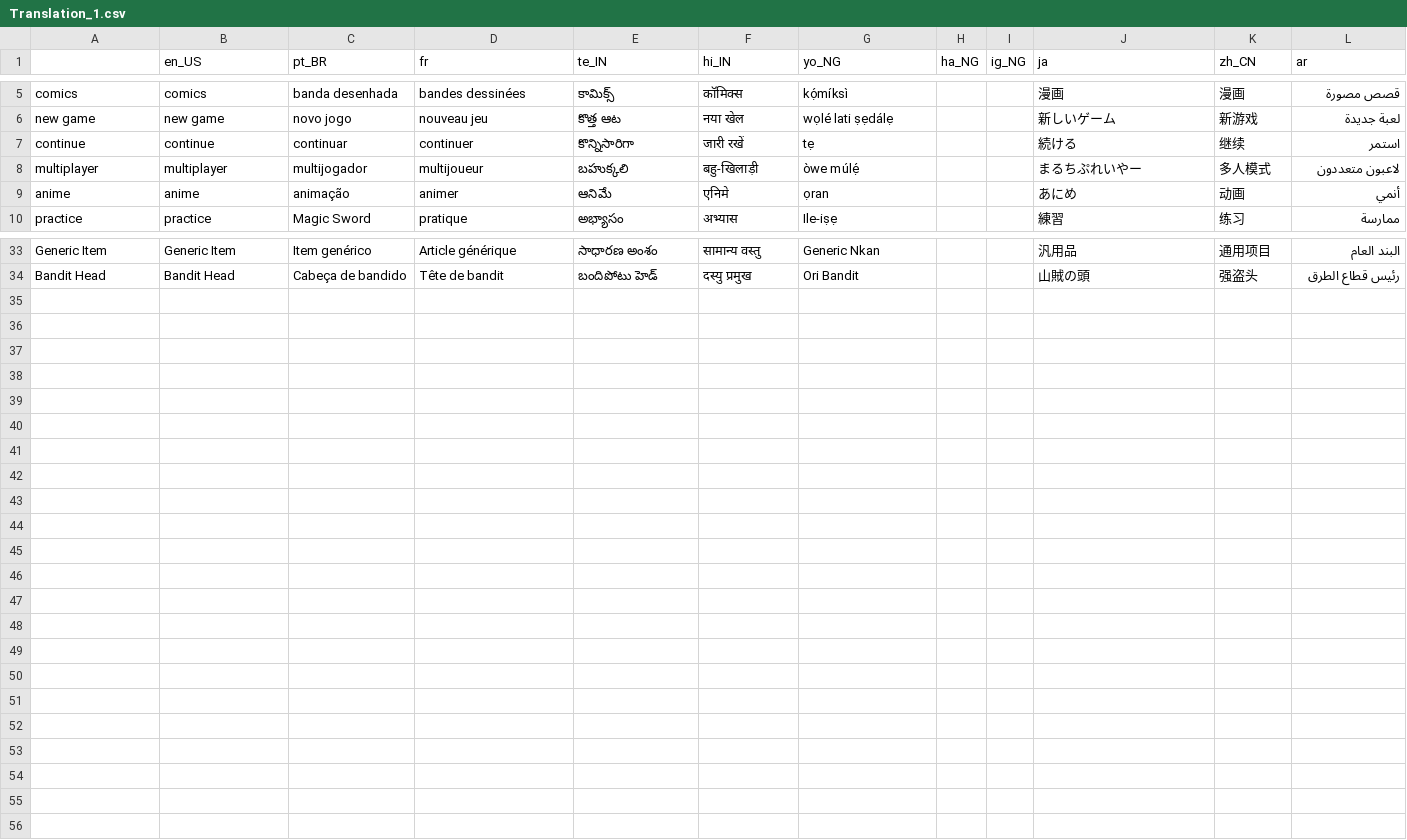
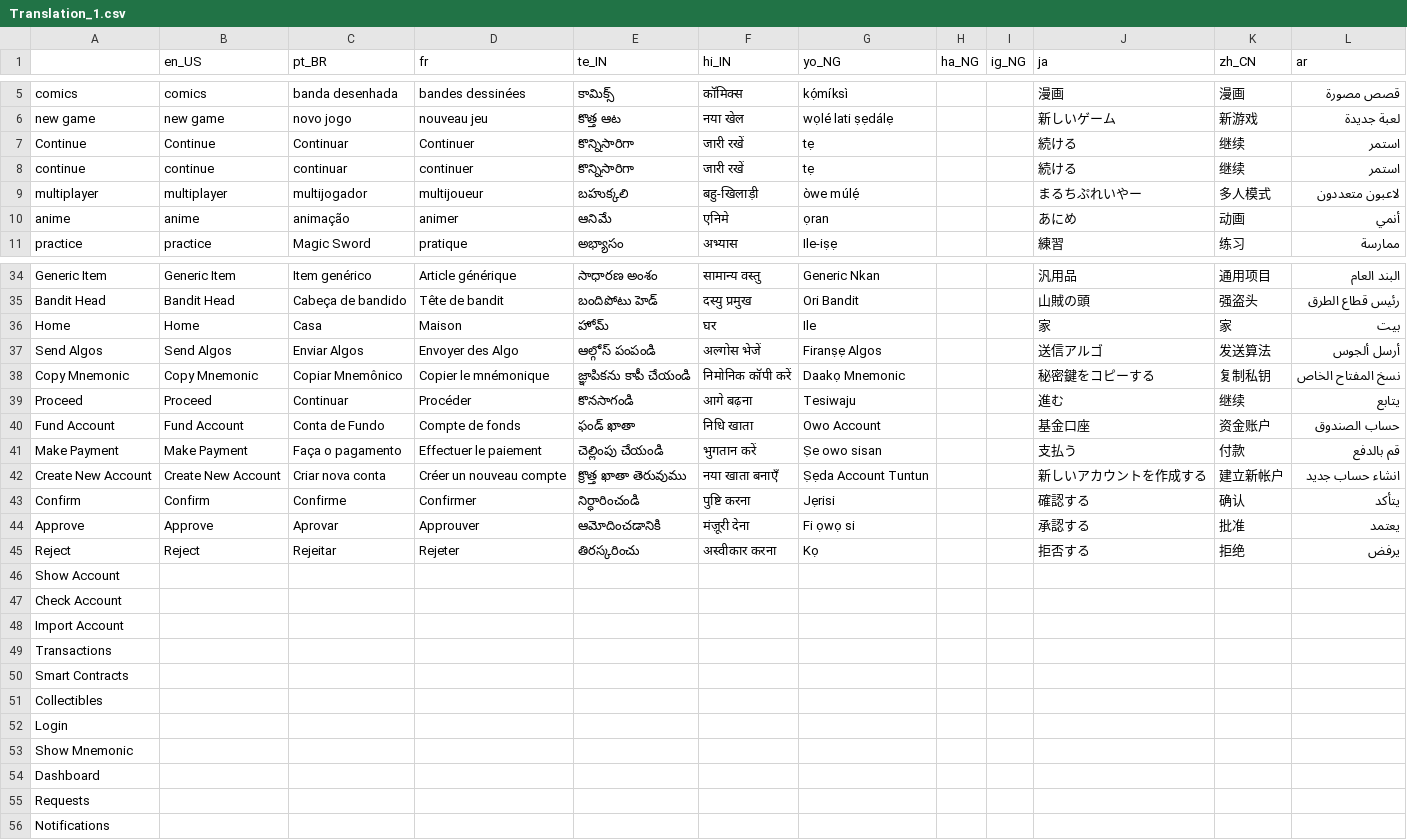
Before and after one commit to Sam2much96/Dystopia-App, a CSV file: source_code/Translation/Translation_1.csv, drawn as a sheet; only a part is shown, gaps mark what is left out; the diff names each change by its address in the sheet, - before the commit and + after, or states it on an @@ line.

Commit message:
Wallet Translations

```diff
--- a/source_code/Translation/Translation_1.csv
+++ b/source_code/Translation/Translation_1.csv
+row 7: Continue | Continue | Continuar | Continuer | కొన్నిసారిగా | जारी रखें | tẹ |  |  | 続ける | 继续 | استمر
+row 36: Home | Home | Casa | Maison | హోమ్ | घर | Ile |  |  | 家 | 家 | بيت
+row 37: Send Algos | Send Algos | Enviar Algos | Envoyer des Algo | ఆల్గోస్ పంపండి | अल्गोस भेजें | Firanṣẹ Algos |  |  | 送信アルゴ | 发送算法 | أرسل ألجوس
+row 38: Copy Mnemonic | Copy Mnemonic | Copiar Mnemônico | Copier le mnémonique | జ్ఞాపికను కాపీ చేయండి | निमोनिक कॉपी करें | Daakọ Mnemonic |  |  | 秘密鍵をコピーする | 复制私钥 | نسخ المفتاح الخاص
+row 39: Proceed | Proceed | Continuar | Procéder | కొనసాగండి | आगे बढ़ना | Tesiwaju |  |  | 進む | 继续 | يتابع
+row 40: Fund Account | Fund Account | Conta de Fundo | Compte de fonds | ఫండ్ ఖాతా | निधि खाता | Owo Account |  |  | 基金口座 | 资金账户 | حساب الصندوق
+row 41: Make Payment | Make Payment | Faça o pagamento | Effectuer le paiement | చెల్లింపు చేయండి | भुगतान करें | Ṣe owo sisan |  |  | 支払う | 付款 | قم بالدفع
+row 42: Create New Account | Create New Account | Criar nova conta | Créer un nouveau compte | క్రొత్త ఖాతా తెరువుము | नया खाता बनाएँ | Ṣẹda Account Tuntun |  |  | 新しいアカウントを作成する | 建立新帐户 | انشاء حساب جديد
+row 43: Confirm | Confirm | Confirme | Confirmer | నిర్ధారించండి | पुष्टि करना | Jẹrisi |  |  | 確認する | 确认 | يتأكد
+row 44: Approve | Approve | Aprovar | Approuver | ఆమోదించడానికి | मंज़ूरी देना | Fi ọwọ si |  |  | 承認する | 批准 | يعتمد
+row 45: Reject | Reject | Rejeitar | Rejeter | తిరస్కరించు | अस्वीकार करना | Kọ |  |  | 拒否する | 拒绝 | يرفض
+row 46: Show Account
+row 47: Check Account
+row 48: Import Account
+row 49: Transactions
+row 50: Smart Contracts
+row 51: Collectibles
+row 52: Login
+row 53: Show Mnemonic
+row 54: Dashboard
+row 55: Requests
+row 56: Notifications
```
Also changed, not shown: 21 other files.
